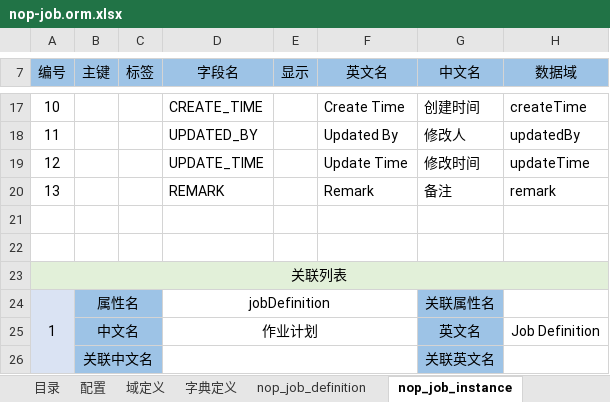
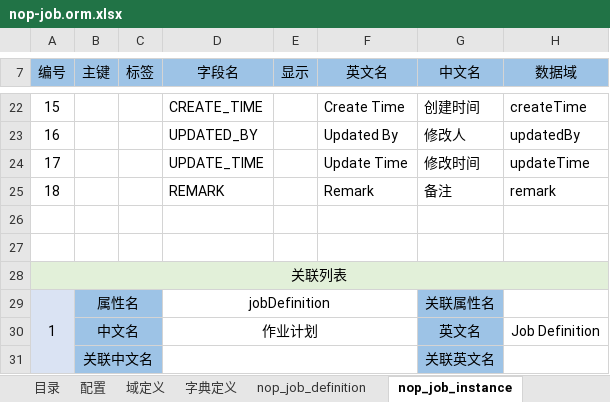
Before and after one commit to entropy-cloud/nop-entropy, an Excel workbook: nop-job/model/nop-job.orm.xlsx, sheet nop_job_instance, drawn as a sheet; only a part is shown, gaps mark what is left out; values as stored, in another font and other column widths than the file's, no borders; addresses are those after the commit; the diff covers the shown part only; the diff names each change by its address in the sheet, - before the commit and + after, or states it on an @@ line.

```diff
--- a/nop-job/model/nop-job.orm.xlsx (sheet nop_job_instance)
+++ b/nop-job/model/nop-job.orm.xlsx (sheet nop_job_instance)
-A22 (编号): 10
+A22 (编号): 15
-A23 (编号): 11
+A23 (编号): 16
-A24 (编号): 12
+A24 (编号): 17
-A25 (编号): 13
+A25 (编号): 18
```
Also changed, not shown: 5 added rows and 27 edited cells elsewhere in this sheet, 28 other files.
